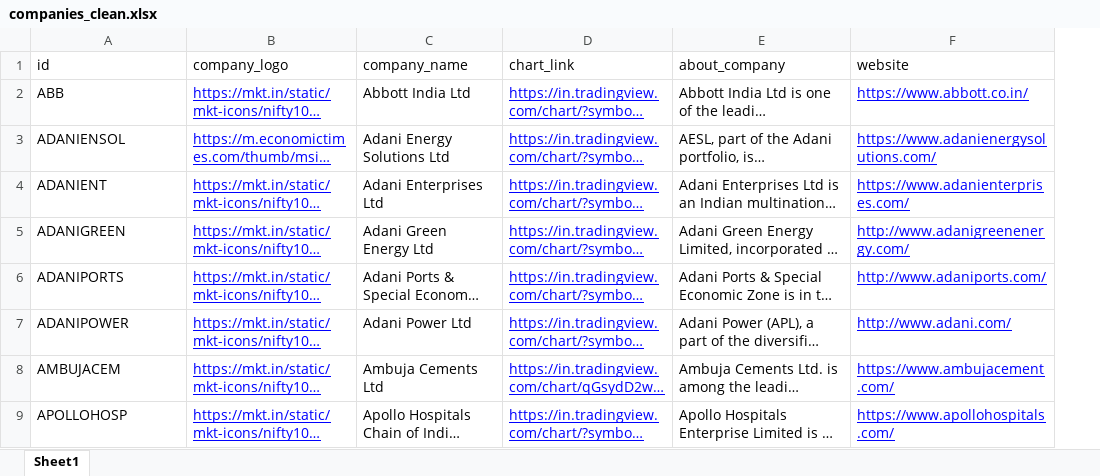
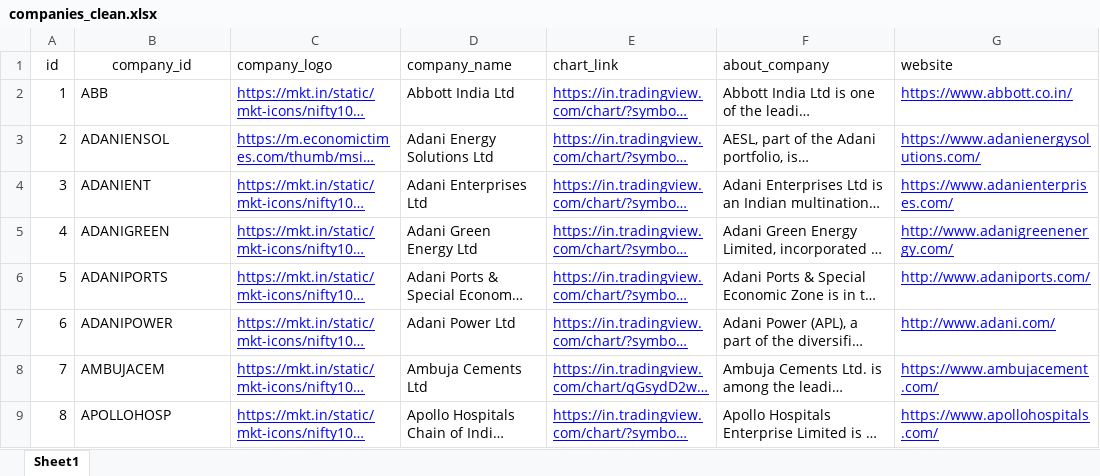
Before and after one commit to Narendra190/nifty100_project, an Excel workbook: data/processed/companies_clean.xlsx, sheet Sheet1, drawn as a sheet; only a part is shown; long unchanged cells end in …; values as stored, in another font and other column widths than the file's, no borders; addresses are those after the commit; the diff names each change by its address in the sheet, - before the commit and + after, or states it on an @@ line.

```diff
--- a/data/processed/companies_clean.xlsx (sheet Sheet1)
+++ b/data/processed/companies_clean.xlsx (sheet Sheet1)
+column A (id), rows 2-9: 1 | 2 | 3 | 4 | 5 | 6 | 7 | 8
-B1: id
+B1: company_id
-B1 alignment: left
+B1 alignment: center
```
Also changed, not shown: data/processed/financial_ratios_clean.xlsx, data/raw/analysis.xlsx, 8 other files.
